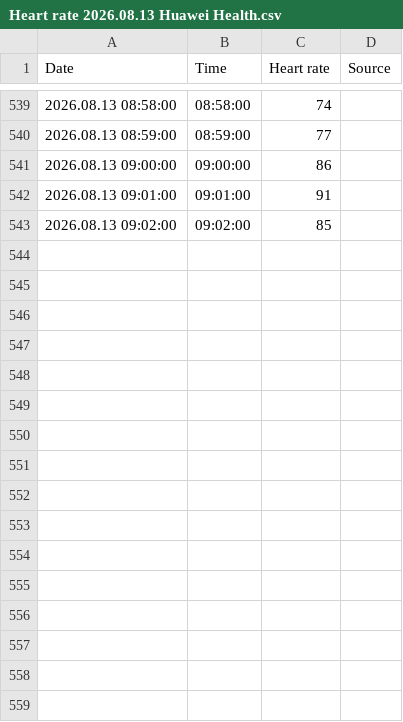
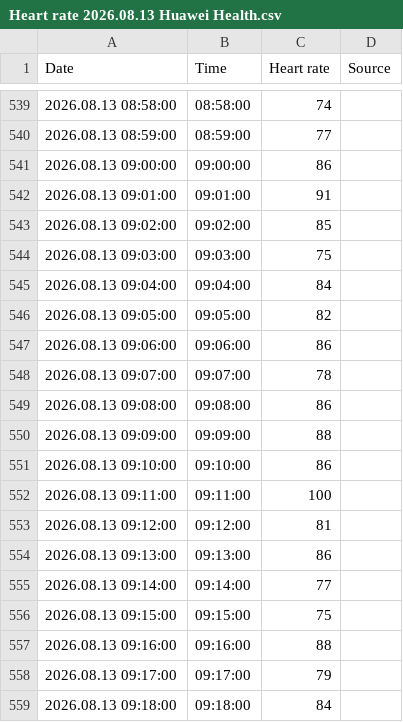
Before and after one commit to xsklencik/recovery, a CSV file: data/heart_rate_raw/Heart rate 2026.08.13 Huawei Health.csv, drawn as a sheet; only a part is shown, gaps mark what is left out; the diff names each change by its address in the sheet, - before the commit and + after, or states it on an @@ line.

Commit message:
Auto: heart rate CSV Heart rate 2026.08.13 Huawei Health.csv (2026-08-13T08:23:01.376Z)

```diff
--- a/data/heart_rate_raw/Heart rate 2026.08.13 Huawei Health.csv
+++ b/data/heart_rate_raw/Heart rate 2026.08.13 Huawei Health.csv
+row 544: 2026.08.13 09:03:00 | 09:03:00 | 75
+row 545: 2026.08.13 09:04:00 | 09:04:00 | 84
+row 546: 2026.08.13 09:05:00 | 09:05:00 | 82
+row 547: 2026.08.13 09:06:00 | 09:06:00 | 86
+row 548: 2026.08.13 09:07:00 | 09:07:00 | 78
+row 549: 2026.08.13 09:08:00 | 09:08:00 | 86
+row 550: 2026.08.13 09:09:00 | 09:09:00 | 88
+row 551: 2026.08.13 09:10:00 | 09:10:00 | 86
+row 552: 2026.08.13 09:11:00 | 09:11:00 | 100
+row 553: 2026.08.13 09:12:00 | 09:12:00 | 81
+row 554: 2026.08.13 09:13:00 | 09:13:00 | 86
+row 555: 2026.08.13 09:14:00 | 09:14:00 | 77
+row 556: 2026.08.13 09:15:00 | 09:15:00 | 75
+row 557: 2026.08.13 09:16:00 | 09:16:00 | 88
+row 558: 2026.08.13 09:17:00 | 09:17:00 | 79
+row 559: 2026.08.13 09:18:00 | 09:18:00 | 84
```
